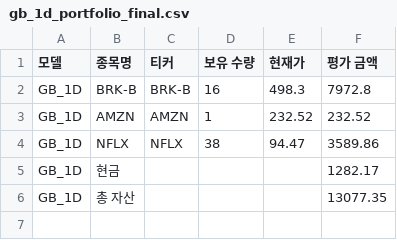
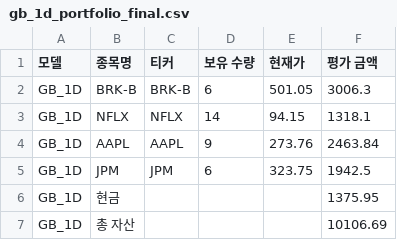
Before and after one commit to chesin1/stock_ai_trading_us, a CSV file: data/gb_1d_portfolio_final.csv, drawn as a sheet.

```diff
--- a/data/gb_1d_portfolio_final.csv
+++ b/data/gb_1d_portfolio_final.csv
@@ -1,6 +1,7 @@
 모델,종목명,티커,보유 수량,현재가,평가 금액
-GB_1D,BRK-B,BRK-B,16,498.3,7972.8
-GB_1D,AMZN,AMZN,1,232.52,232.52
-GB_1D,NFLX,NFLX,38,94.47,3589.86
-GB_1D,현금,,,,1282.17
-GB_1D,총 자산,,,,13077.35
+GB_1D,BRK-B,BRK-B,6,501.05,3006.3
+GB_1D,NFLX,NFLX,14,94.15,1318.1
+GB_1D,AAPL,AAPL,9,273.76,2463.84
+GB_1D,JPM,JPM,6,323.75,1942.5
+GB_1D,현금,,,,1375.95
+GB_1D,총 자산,,,,10106.69
```
Also changed, not shown: data/gb_20d_portfolio_final.csv, data/simulation_result_simple_with_accuracy.csv, 44 other files.
